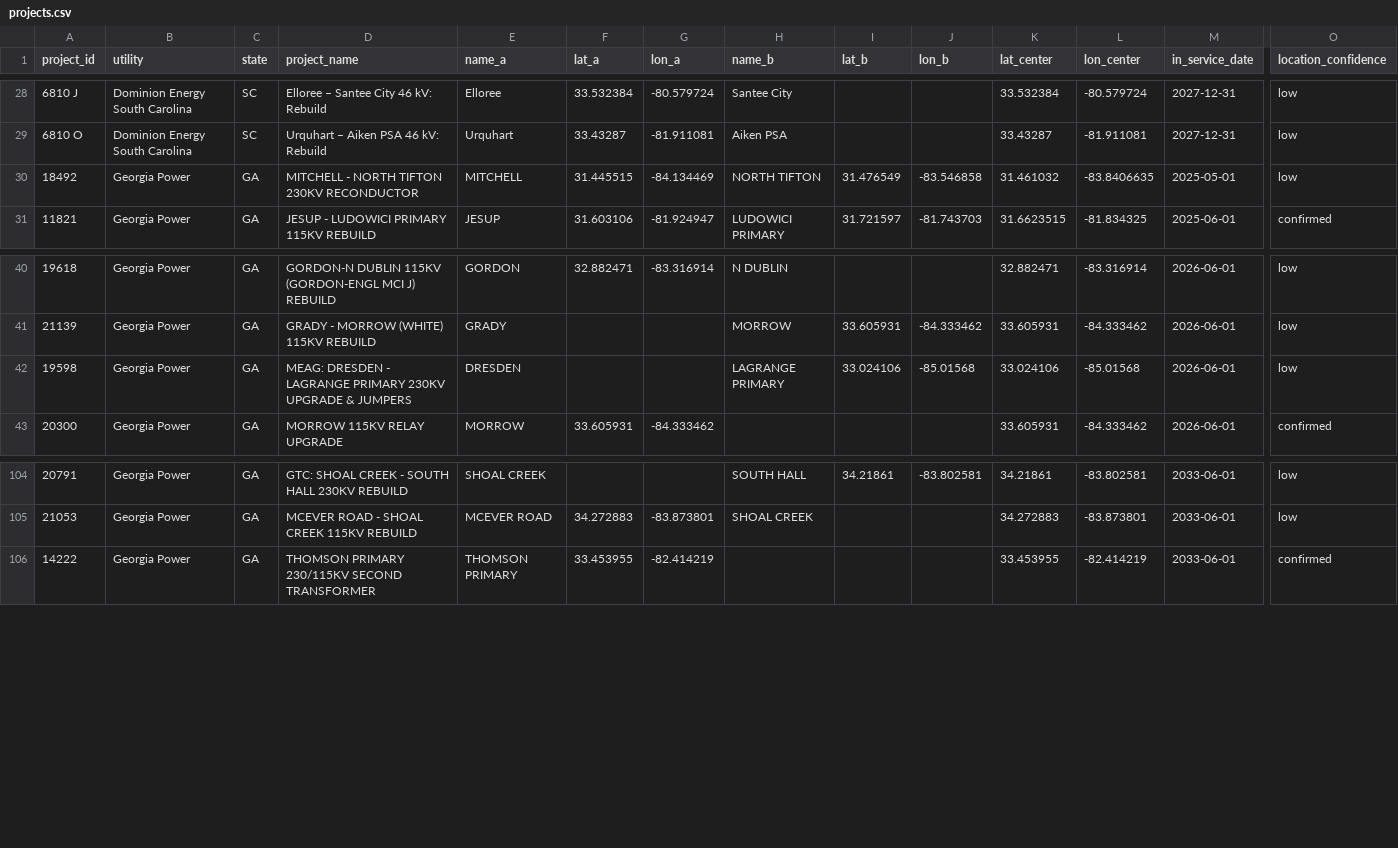
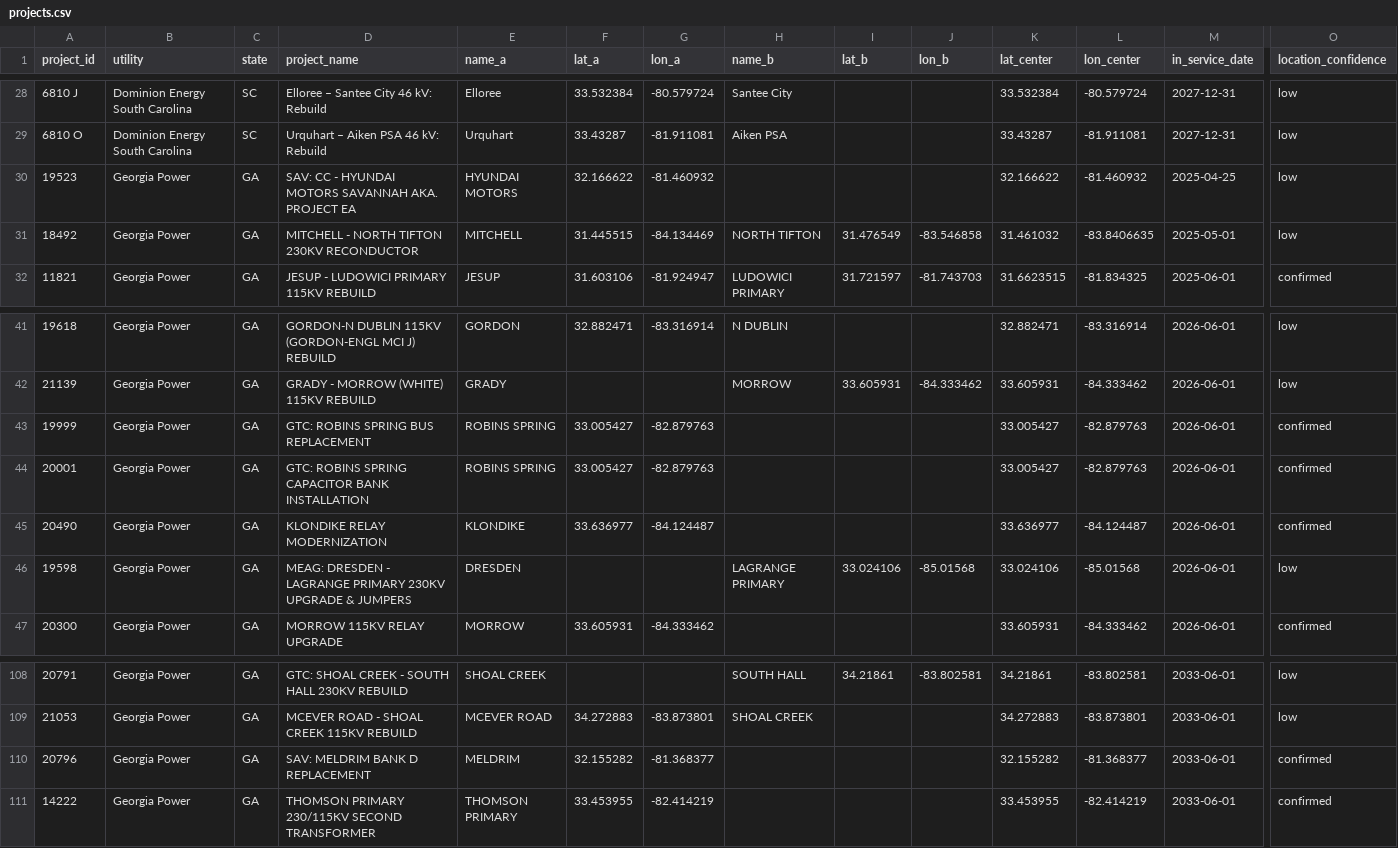
Before and after one commit to felipetrujilllo/Shellhacks-2026, a CSV file: data/seed/projects.csv, drawn as a sheet; only a part is shown, gaps mark what is left out; rows hold the shown columns only; the diff names each change by its address in the sheet, - before the commit and + after, or states it on an @@ line.

```diff
--- a/data/seed/projects.csv
+++ b/data/seed/projects.csv
+row 30: 19523 | Georgia Power | GA | SAV: CC - HYUNDAI MOTORS SAVANNAH AKA. PROJECT EA | HYUNDAI MOTORS | 32.166622 | -81.460932 |  |  |  | 32.166622 | -81.460932 | 2025-04-25 | low
+row 43: 19999 | Georgia Power | GA | GTC: ROBINS SPRING BUS REPLACEMENT | ROBINS SPRING | 33.005427 | -82.879763 |  |  |  | 33.005427 | -82.879763 | 2026-06-01 | confirmed
+row 44: 20001 | Georgia Power | GA | GTC: ROBINS SPRING CAPACITOR BANK INSTALLATION | ROBINS SPRING | 33.005427 | -82.879763 |  |  |  | 33.005427 | -82.879763 | 2026-06-01 | confirmed
+row 45: 20490 | Georgia Power | GA | KLONDIKE RELAY MODERNIZATION | KLONDIKE | 33.636977 | -84.124487 |  |  |  | 33.636977 | -84.124487 | 2026-06-01 | confirmed
+row 110: 20796 | Georgia Power | GA | SAV: MELDRIM BANK D REPLACEMENT | MELDRIM | 32.155282 | -81.368377 |  |  |  | 32.155282 | -81.368377 | 2033-06-01 | confirmed
```
Also changed, not shown: 2 other files.
